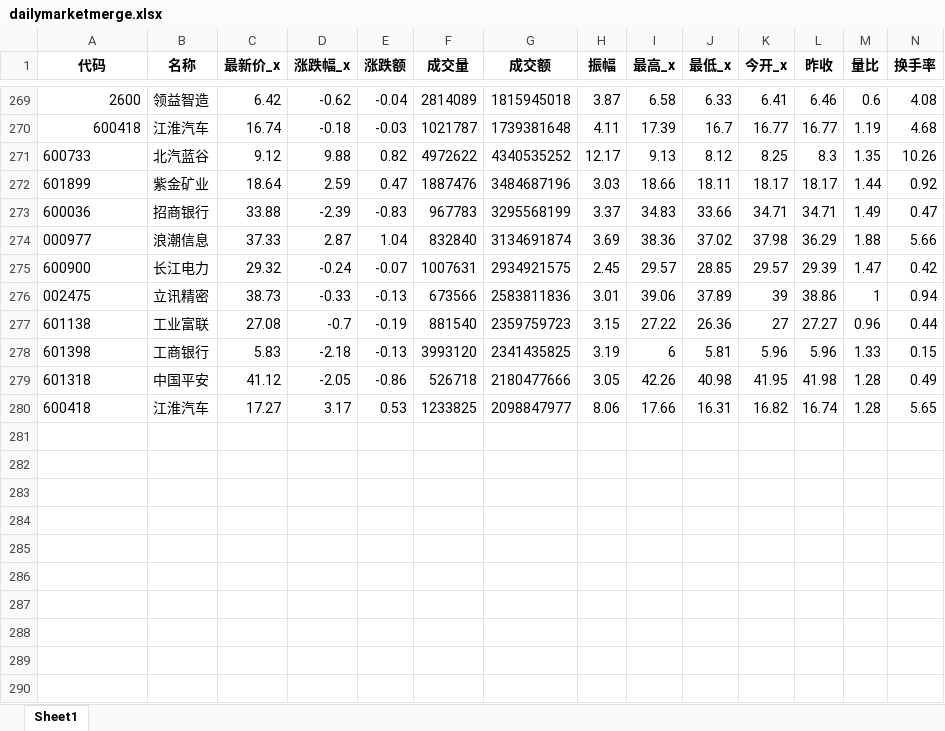
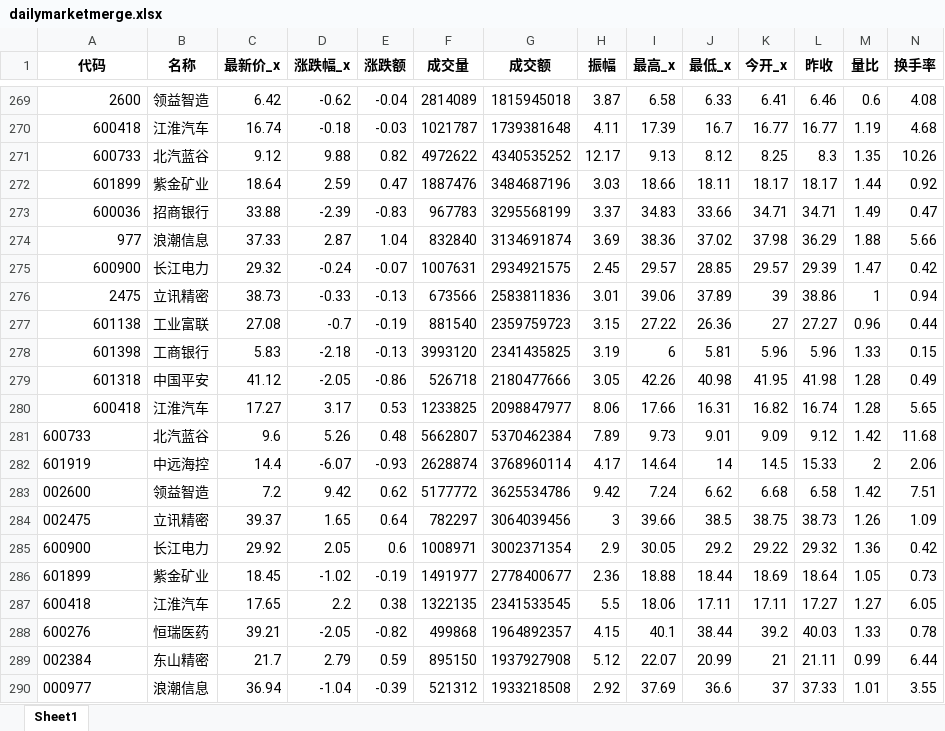
Before and after one commit to millionPan/toptenwork, an Excel workbook: dailymarket/dailymarketmerge.xlsx, sheet Sheet1, drawn as a sheet; only a part is shown, gaps mark what is left out; values as stored, in another font and other column widths than the file's, no borders; rows hold the shown columns only; the diff names each change by its address in the sheet, - before the commit and + after, or states it on an @@ line.

Commit message:
20240709 daily_update!

```diff
--- a/dailymarket/dailymarketmerge.xlsx (sheet Sheet1)
+++ b/dailymarket/dailymarketmerge.xlsx (sheet Sheet1)
-A271:A273 alignment: left
+A271:A273 alignment: right
-A274 (代码): 000977
+A274 (代码): 977
-A275 alignment: left
+A275 alignment: right
-A276 (代码): 002475
+A276 (代码): 2475
-A277:A280 alignment: left
+A277:A280 alignment: right
+row 281: 600733 | 北汽蓝谷 | 9.6 | 5.26 | 0.48 | 5662807 | 5370462384 | 7.89 | 9.73 | 9.01 | 9.09 | 9.12 | 1.42 | 11.68
+row 282: 601919 | 中远海控 | 14.4 | -6.07 | -0.93 | 2628874 | 3768960114 | 4.17 | 14.64 | 14 | 14.5 | 15.33 | 2 | 2.06
+row 283: 002600 | 领益智造 | 7.2 | 9.42 | 0.62 | 5177772 | 3625534786 | 9.42 | 7.24 | 6.62 | 6.68 | 6.58 | 1.42 | 7.51
+row 284: 002475 | 立讯精密 | 39.37 | 1.65 | 0.64 | 782297 | 3064039456 | 3 | 39.66 | 38.5 | 38.75 | 38.73 | 1.26 | 1.09
+row 285: 600900 | 长江电力 | 29.92 | 2.05 | 0.6 | 1008971 | 3002371354 | 2.9 | 30.05 | 29.2 | 29.22 | 29.32 | 1.36 | 0.42
+row 286: 601899 | 紫金矿业 | 18.45 | -1.02 | -0.19 | 1491977 | 2778400677 | 2.36 | 18.88 | 18.44 | 18.69 | 18.64 | 1.05 | 0.73
+row 287: 600418 | 江淮汽车 | 17.65 | 2.2 | 0.38 | 1322135 | 2341533545 | 5.5 | 18.06 | 17.11 | 17.11 | 17.27 | 1.27 | 6.05
+row 288: 600276 | 恒瑞医药 | 39.21 | -2.05 | -0.82 | 499868 | 1964892357 | 4.15 | 40.1 | 38.44 | 39.2 | 40.03 | 1.33 | 0.78
+row 289: 002384 | 东山精密 | 21.7 | 2.79 | 0.59 | 895150 | 1937927908 | 5.12 | 22.07 | 20.99 | 21 | 21.11 | 0.99 | 6.44
+row 290: 000977 | 浪潮信息 | 36.94 | -1.04 | -0.39 | 521312 | 1933218508 | 2.92 | 37.69 | 36.6 | 37 | 37.33 | 1.01 | 3.55
```
Also changed, not shown: stock_info.xlsx, 1 other file.
